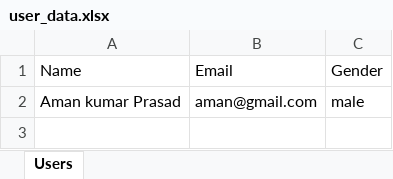
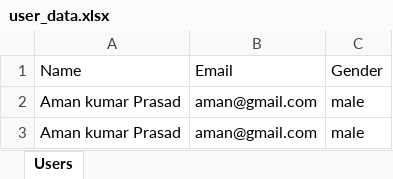
Before and after one commit to thecreator07/serverless, an Excel workbook: user-data-project/user_data.xlsx, sheet Users, drawn as a sheet; values as stored, in another font and other column widths than the file's, no borders; the diff names each change by its address in the sheet, - before the commit and + after, or states it on an @@ line.

```diff
--- a/user-data-project/user_data.xlsx (sheet Users)
+++ b/user-data-project/user_data.xlsx (sheet Users)
+row 3: Aman kumar Prasad | aman@gmail.com | male
```
Also changed, not shown: 2 other files.
